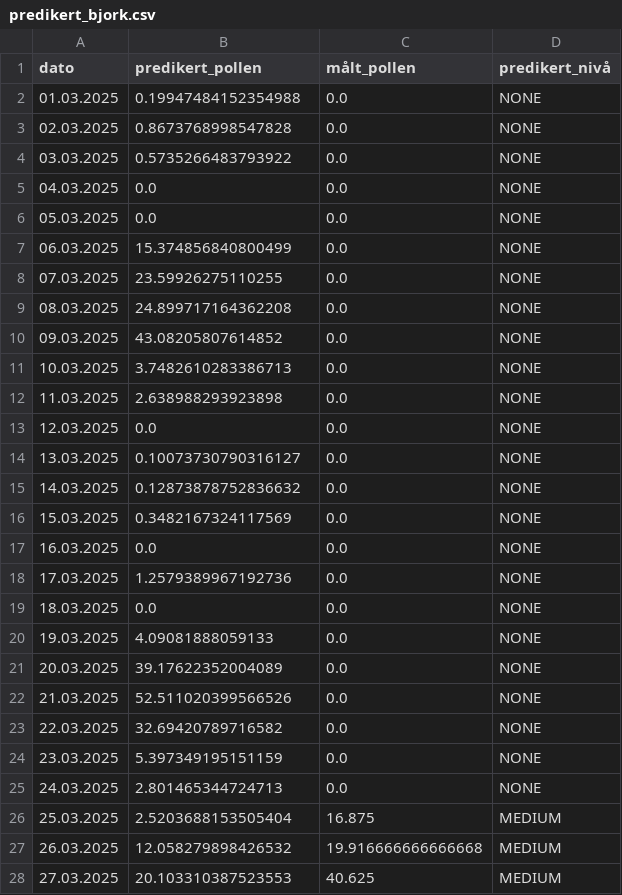
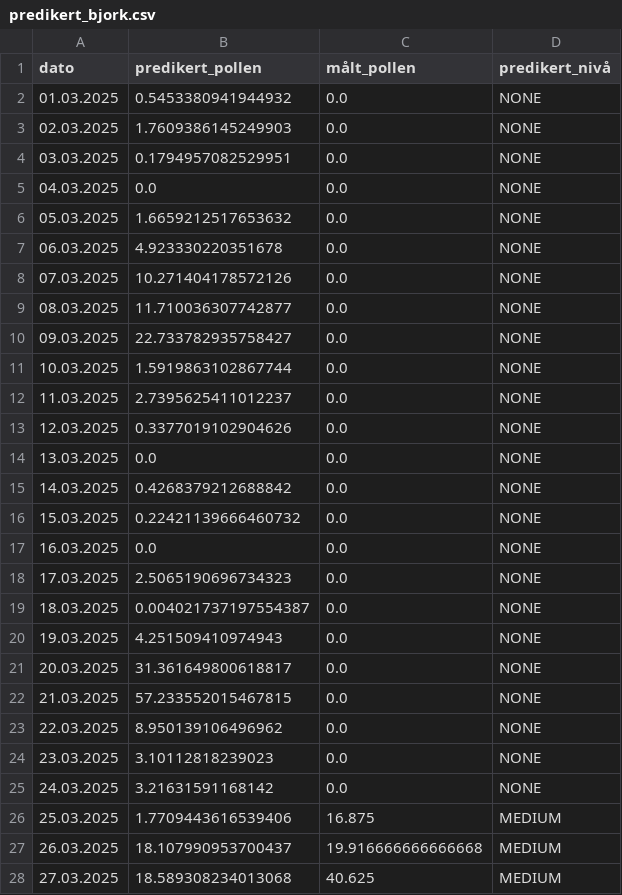
Before and after one commit to h676620/DATA3800-pollen-prediction, a CSV file: models/predikert_bjork.csv, drawn as a sheet; only a part is shown; the diff covers the shown part only.

```diff
--- a/models/predikert_bjork.csv
+++ b/models/predikert_bjork.csv
@@ -1,28 +1,28 @@
 dato,predikert_pollen,målt_pollen,predikert_nivå
-01.03.2025,0.19947484152354988,0.0,NONE
-02.03.2025,0.8673768998547828,0.0,NONE
-03.03.2025,0.5735266483793922,0.0,NONE
+01.03.2025,0.5453380941944932,0.0,NONE
+02.03.2025,1.7609386145249903,0.0,NONE
+03.03.2025,0.1794957082529951,0.0,NONE
 04.03.2025,0.0,0.0,NONE
-05.03.2025,0.0,0.0,NONE
-06.03.2025,15.374856840800499,0.0,NONE
-07.03.2025,23.59926275110255,0.0,NONE
-08.03.2025,24.899717164362208,0.0,NONE
-09.03.2025,43.08205807614852,0.0,NONE
-10.03.2025,3.7482610283386713,0.0,NONE
-11.03.2025,2.638988293923898,0.0,NONE
-12.03.2025,0.0,0.0,NONE
-13.03.2025,0.10073730790316127,0.0,NONE
-14.03.2025,0.12873878752836632,0.0,NONE
-15.03.2025,0.3482167324117569,0.0,NONE
+05.03.2025,1.6659212517653632,0.0,NONE
+06.03.2025,4.923330220351678,0.0,NONE
+07.03.2025,10.271404178572126,0.0,NONE
+08.03.2025,11.710036307742877,0.0,NONE
+09.03.2025,22.733782935758427,0.0,NONE
+10.03.2025,1.5919863102867744,0.0,NONE
+11.03.2025,2.7395625411012237,0.0,NONE
+12.03.2025,0.3377019102904626,0.0,NONE
+13.03.2025,0.0,0.0,NONE
+14.03.2025,0.4268379212688842,0.0,NONE
+15.03.2025,0.22421139666460732,0.0,NONE
 16.03.2025,0.0,0.0,NONE
-17.03.2025,1.2579389967192736,0.0,NONE
-18.03.2025,0.0,0.0,NONE
-19.03.2025,4.09081888059133,0.0,NONE
-20.03.2025,39.17622352004089,0.0,NONE
-21.03.2025,52.511020399566526,0.0,NONE
-22.03.2025,32.69420789716582,0.0,NONE
-23.03.2025,5.397349195151159,0.0,NONE
-24.03.2025,2.801465344724713,0.0,NONE
-25.03.2025,2.5203688153505404,16.875,MEDIUM
-26.03.2025,12.058279898426532,19.916666666666668,MEDIUM
-27.03.2025,20.103310387523553,40.625,MEDIUM
+17.03.2025,2.5065190696734323,0.0,NONE
+18.03.2025,0.004021737197554387,0.0,NONE
+19.03.2025,4.251509410974943,0.0,NONE
+20.03.2025,31.361649800618817,0.0,NONE
+21.03.2025,57.233552015467815,0.0,NONE
+22.03.2025,8.950139106496962,0.0,NONE
+23.03.2025,3.10112818239023,0.0,NONE
+24.03.2025,3.21631591168142,0.0,NONE
+25.03.2025,1.7709443616539406,16.875,MEDIUM
+26.03.2025,18.107990953700437,19.916666666666668,MEDIUM
+27.03.2025,18.589308234013068,40.625,MEDIUM
```
Also changed, not shown: 62 edited cells elsewhere in this file, catboost_info/learn_error.tsv, catboost_info/test_error.tsv, 7 other files.
